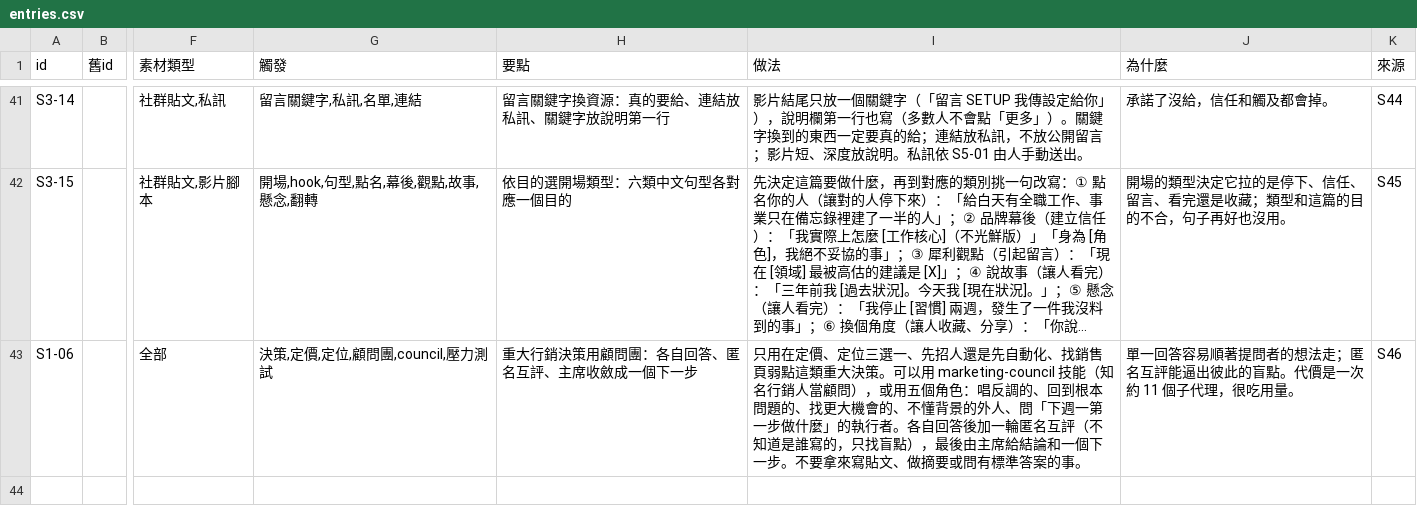
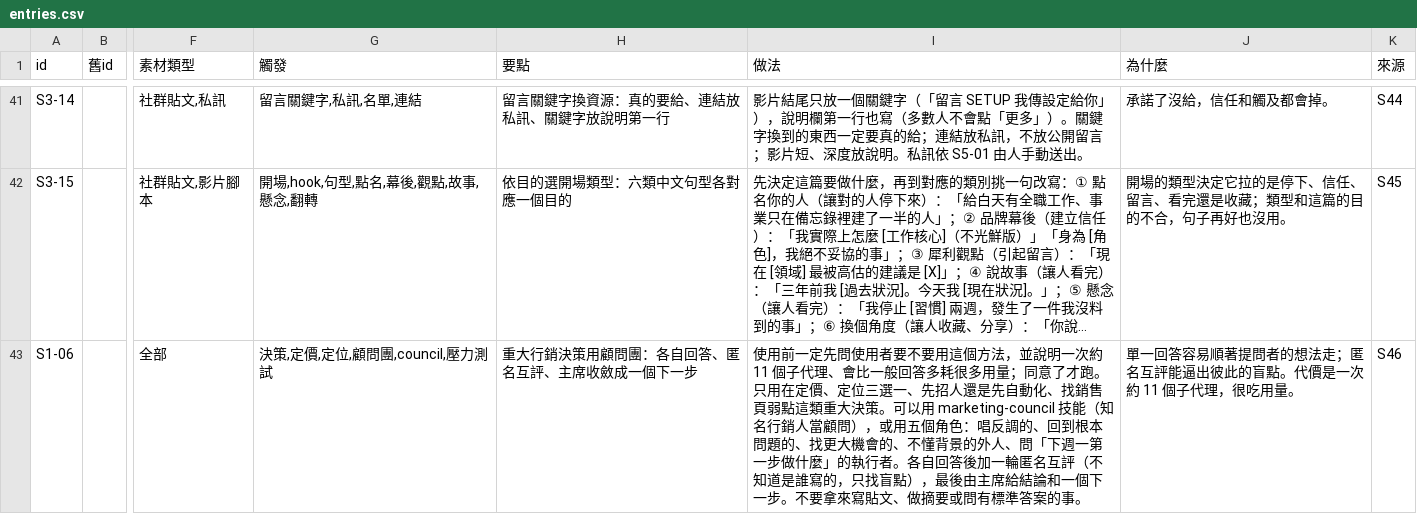
Before and after one commit to mick3412/marketing-playbook, a CSV file: data/entries.csv, drawn as a sheet; only a part is shown, gaps mark what is left out; long unchanged cells end in …; the diff names each change by its address in the sheet, - before the commit and + after, or states it on an @@ line.

```diff
--- a/data/entries.csv
+++ b/data/entries.csv
-I43 (做法): 只用在定…
+I43 (做法): 使用前一定先問使用者要不要用這個方法，並說明一次約 11 個子代理、會比一般回答多耗很多用量；同意了才跑。只用在定…
```
Also changed, not shown: 1 other file.
